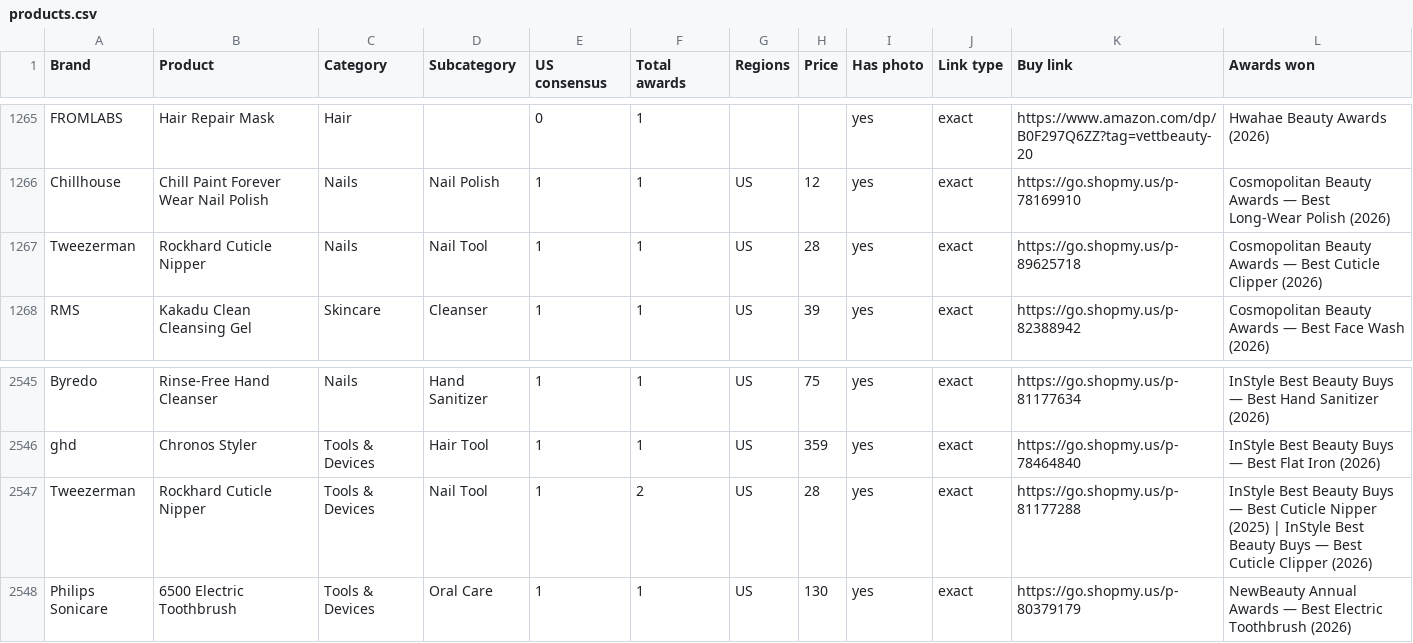
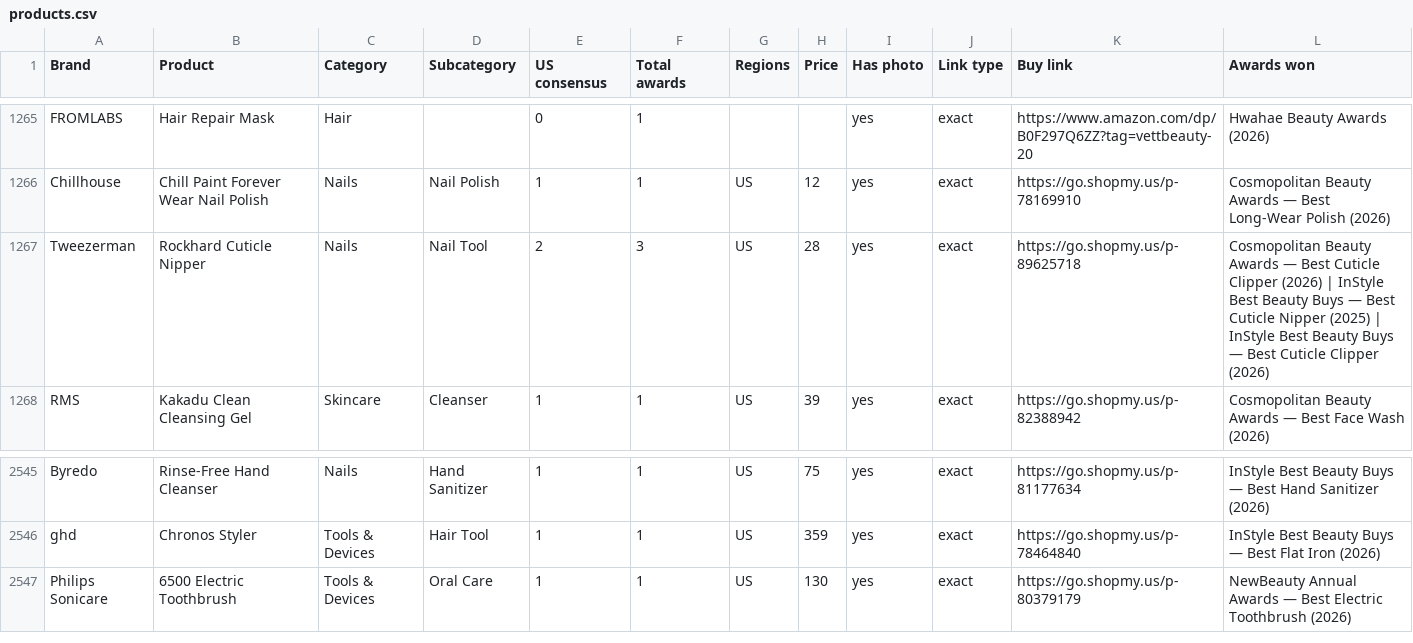
Before and after one commit to vettbty/vettbeauty-scaffold, a CSV file: products.csv, drawn as a sheet; only a part is shown, gaps mark what is left out.

```diff
--- a/products.csv
+++ b/products.csv
@@ -1266,3 +1266,3 @@ FROMLABS,Hair Repair Mask,Hair,,0,1,,,yes,exact,https://www.amazon.com/dp/B0F297
 Chillhouse,Chill Paint Forever Wear Nail Polish,Nails,Nail Polish,1,1,US,12,yes,exact,https://go.shopmy.us/p-78169910,Cosmopolitan Beauty Awards — Best Long-Wear Polish (2026)
-Tweezerman,Rockhard Cuticle Nipper,Nails,Nail Tool,1,1,US,28,yes,exact,https://go.shopmy.us/p-89625718,Cosmopolitan Beauty Awards — Best Cuticle Clipper (2026)
+Tweezerman,Rockhard Cuticle Nipper,Nails,Nail Tool,2,3,US,28,yes,exact,https://go.shopmy.us/p-89625718,Cosmopolitan Beauty Awards — Best Cuticle Clipper (2026)  |  InStyle Best Beauty Buys — Best Cuticle Nipper (2025)  |  InStyle Best Beauty Buys — Best Cuticle Clipper (2026)
 RMS,Kakadu Clean Cleansing Gel,Skincare,Cleanser,1,1,US,39,yes,exact,https://go.shopmy.us/p-82388942,Cosmopolitan Beauty Awards — Best Face Wash (2026)
@@ -2546,3 +2546,2 @@ Byredo,Rinse-Free Hand Cleanser,Nails,Hand Sanitizer,1,1,US,75,yes,exact,https:/
 ghd,Chronos Styler,Tools & Devices,Hair Tool,1,1,US,359,yes,exact,https://go.shopmy.us/p-78464840,InStyle Best Beauty Buys — Best Flat Iron (2026)
-Tweezerman,Rockhard Cuticle Nipper,Tools & Devices,Nail Tool,1,2,US,28,yes,exact,https://go.shopmy.us/p-81177288,InStyle Best Beauty Buys — Best Cuticle Nipper (2025)  |  InStyle Best Beauty Buys — Best Cuticle Clipper (2026)
 Philips Sonicare,6500 Electric Toothbrush,Tools & Devices,Oral Care,1,1,US,130,yes,exact,https://go.shopmy.us/p-80379179,NewBeauty Annual Awards — Best Electric Toothbrush (2026)
```
Also changed, not shown: 9 other files.
